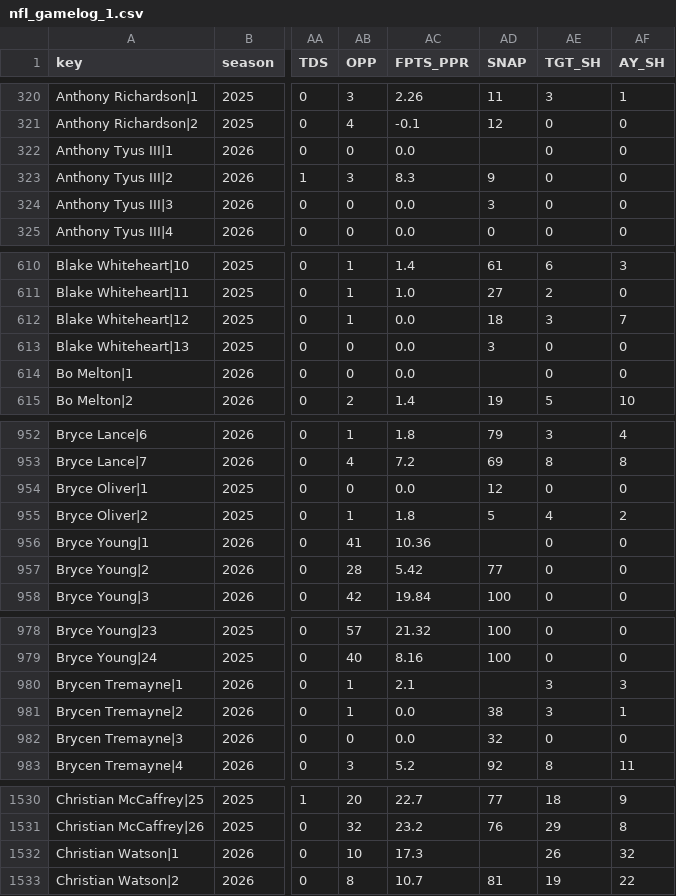
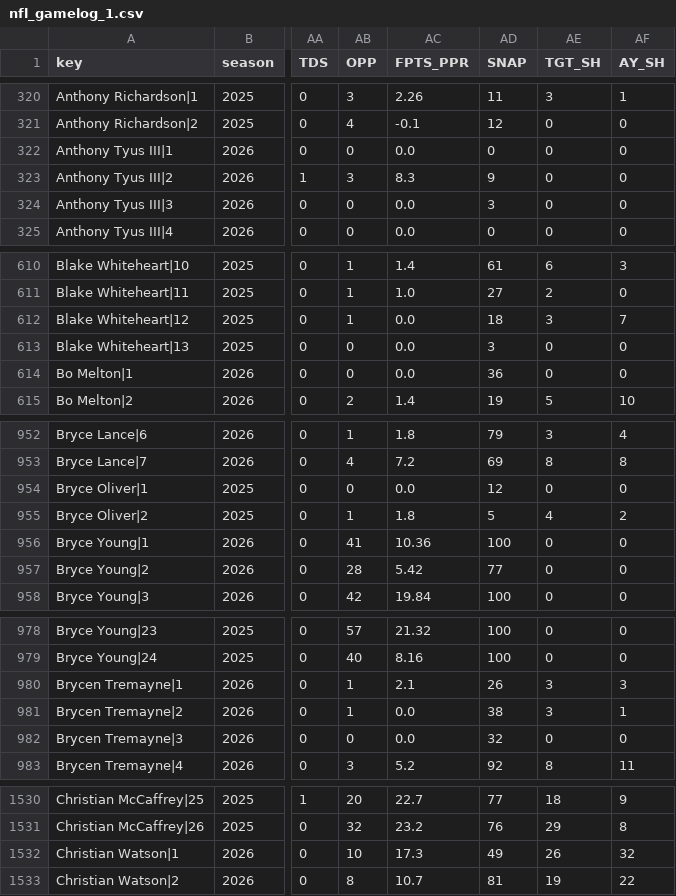
Before and after one commit to ECC370/stats, a CSV file: data/nfl_gamelog_1.csv, drawn as a sheet; only a part is shown, gaps mark what is left out; the diff covers the shown part only; the diff names each change by its address in the sheet, - before the commit and + after, or states it on an @@ line.

```diff
--- a/data/nfl_gamelog_1.csv
+++ b/data/nfl_gamelog_1.csv
-AD322 (SNAP): (empty)
+AD322 (SNAP): 0
-AD614 (SNAP): (empty)
+AD614 (SNAP): 36
-AD956 (SNAP): (empty)
+AD956 (SNAP): 100
-AD980 (SNAP): (empty)
+AD980 (SNAP): 26
-AD1532 (SNAP): (empty)
+AD1532 (SNAP): 49
```
Also changed, not shown: 14 edited cells elsewhere in this file, data/nba_injuries.csv, data/nba_safe.csv, 9 other files.
